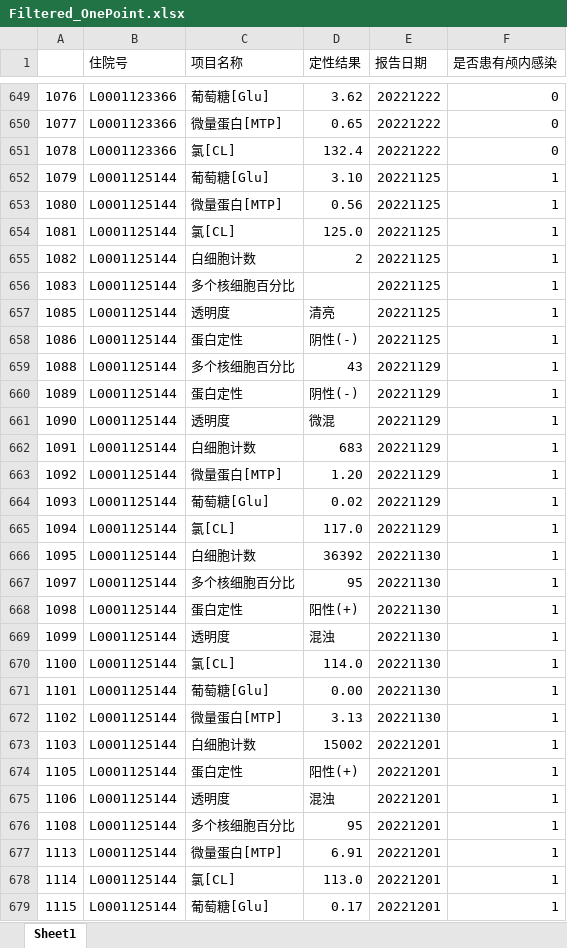
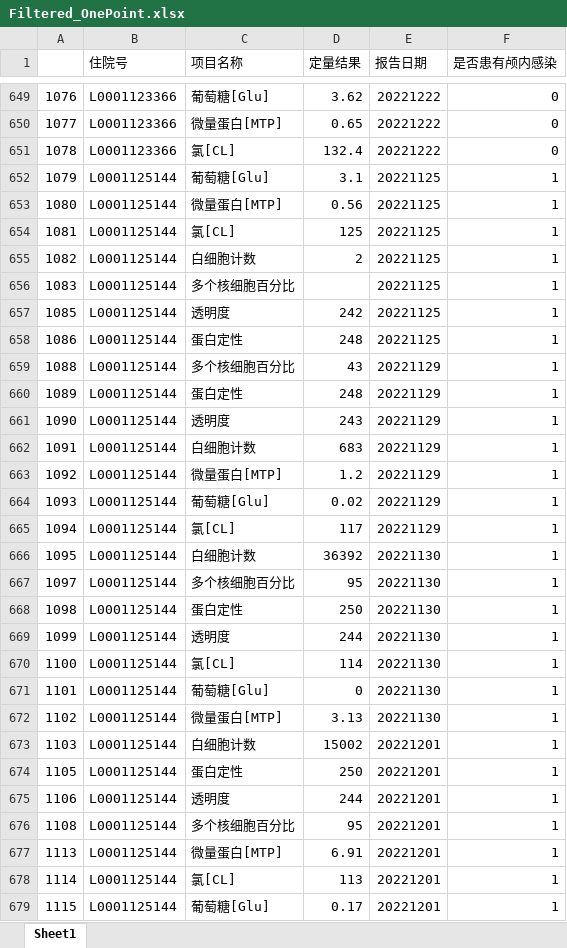
Before and after one commit to EATORDIE987/LZUcompetition2024_dlpractice1, an Excel workbook: Filtered_OnePoint.xlsx, sheet Sheet1, drawn as a sheet; only a part is shown, gaps mark what is left out; values as stored, in another font and other column widths than the file's, no cell formats; the diff covers the shown part only; the diff names each change by its address in the sheet, - before the commit and + after, or states it on an @@ line.

```diff
--- a/Filtered_OnePoint.xlsx (sheet Sheet1)
+++ b/Filtered_OnePoint.xlsx (sheet Sheet1)
-D1: 定性结果
+D1: 定量结果
-D652 (定量结果): 3.10
+D652 (定量结果): 3.1
-D654 (定量结果): 125.0
+D654 (定量结果): 125
-D657 (定量结果): 清亮
+D657 (定量结果): 242
-D658 (定量结果): 阴性(-)
+D658 (定量结果): 248
-D660 (定量结果): 阴性(-)
+D660 (定量结果): 248
-D661 (定量结果): 微混
+D661 (定量结果): 243
-D663 (定量结果): 1.20
+D663 (定量结果): 1.2
-D665 (定量结果): 117.0
+D665 (定量结果): 117
-D668 (定量结果): 阳性(+)
+D668 (定量结果): 250
-D669 (定量结果): 混浊
+D669 (定量结果): 244
-D670 (定量结果): 114.0
+D670 (定量结果): 114
-D671 (定量结果): 0.00
+D671 (定量结果): 0
-D674 (定量结果): 阳性(+)
+D674 (定量结果): 250
-D675 (定量结果): 混浊
+D675 (定量结果): 244
-D678 (定量结果): 113.0
+D678 (定量结果): 113
```
Also changed, not shown: 1565 edited cells elsewhere in this sheet, cell formats, Filtered_NotFirstOccurrence.xlsx, Filtered_others.xlsx, 6 other files.
